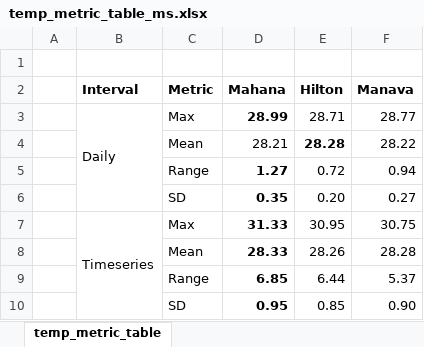
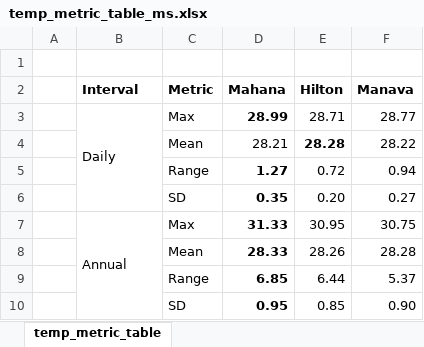
Before and after one commit to urol-e5/timeseries, an Excel workbook: time_series_analysis/Figures/Environmental/temp_metric_table_ms.xlsx, sheet temp_metric_table, drawn as a sheet; values as stored, in another font and other column widths than the file's, no borders; the diff names each change by its address in the sheet, - before the commit and + after, or states it on an @@ line.

Commit message:
Updated univariate figures, added posthoc tests, added model output

```diff
--- a/time_series_analysis/Figures/Environmental/temp_metric_table_ms.xlsx (sheet temp_metric_table)
+++ b/time_series_analysis/Figures/Environmental/temp_metric_table_ms.xlsx (sheet temp_metric_table)
-B7 (Interval): Timeseries
+B7 (Interval): Annual
```
Also changed, not shown: 15 other files.
